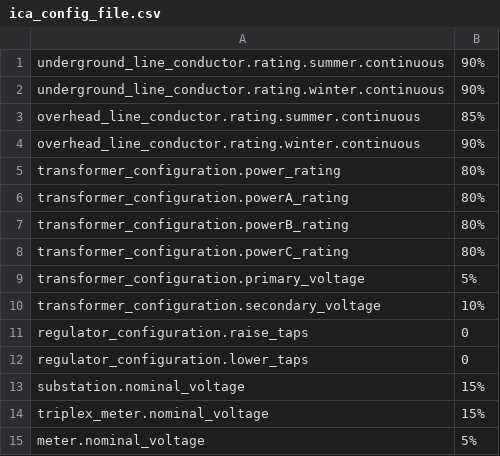
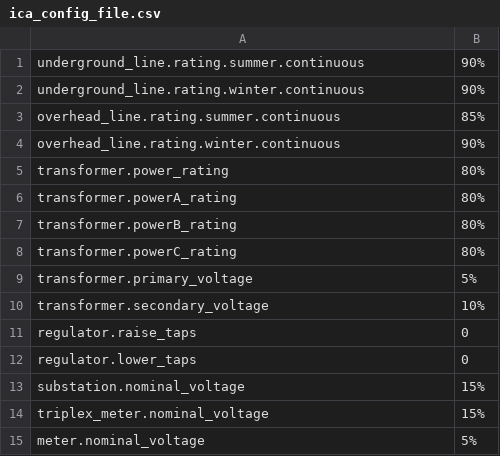
Before and after one commit to arras-energy/gridlabd-models, a CSV file: ieee123/ica_config_file.csv, drawn as a sheet.

```diff
--- a/ieee123/ica_config_file.csv
+++ b/ieee123/ica_config_file.csv
@@ -1,13 +1,13 @@
-underground_line_conductor.rating.summer.continuous,90%
-underground_line_conductor.rating.winter.continuous,90%
-overhead_line_conductor.rating.summer.continuous,85%
-overhead_line_conductor.rating.winter.continuous,90%
-transformer_configuration.power_rating,80%
-transformer_configuration.powerA_rating,80%
-transformer_configuration.powerB_rating,80%
-transformer_configuration.powerC_rating,80%
-transformer_configuration.primary_voltage,5%
-transformer_configuration.secondary_voltage,10%
-regulator_configuration.raise_taps,0
-regulator_configuration.lower_taps,0
+underground_line.rating.summer.continuous,90%
+underground_line.rating.winter.continuous,90%
+overhead_line.rating.summer.continuous,85%
+overhead_line.rating.winter.continuous,90%
+transformer.power_rating,80%
+transformer.powerA_rating,80%
+transformer.powerB_rating,80%
+transformer.powerC_rating,80%
+transformer.primary_voltage,5%
+transformer.secondary_voltage,10%
+regulator.raise_taps,0
+regulator.lower_taps,0
 substation.nominal_voltage,15%
```
Also changed, not shown: 2 other files.
